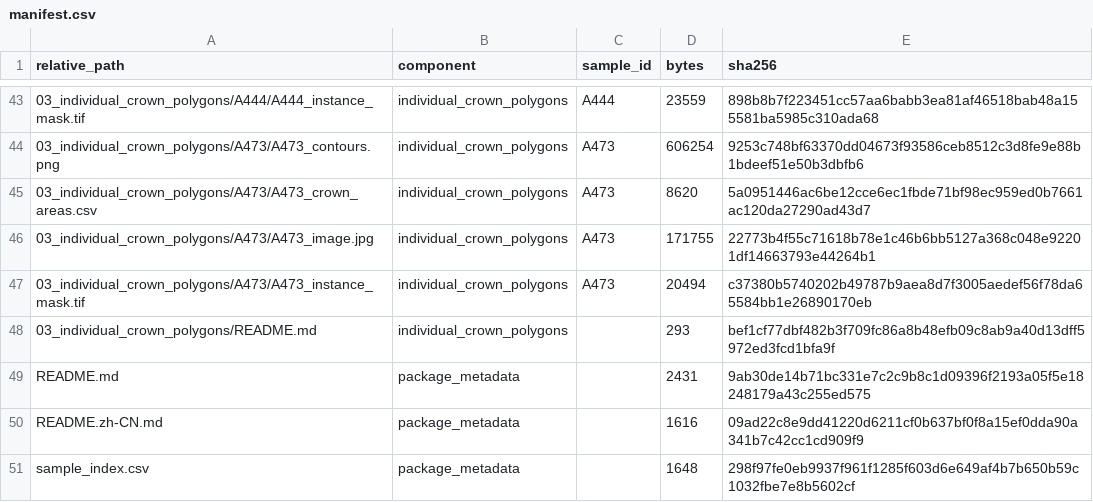
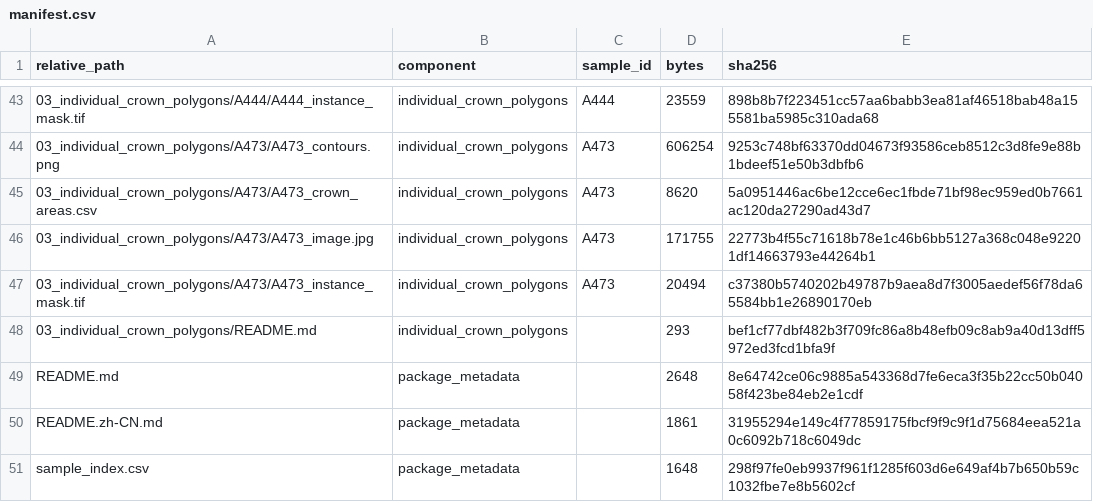
Before and after one commit to njyunting/GeographicallyDiverseForestAnnotations, a CSV file: examples/real_sample_package_v1/manifest.csv, drawn as a sheet; only a part is shown, gaps mark what is left out.

Commit message:
Add data, code, and imagery licensing terms

```diff
--- a/examples/real_sample_package_v1/manifest.csv
+++ b/examples/real_sample_package_v1/manifest.csv
@@ -48,4 +48,4 @@
 "03_individual_crown_polygons/README.md","individual_crown_polygons","","293","bef1cf77dbf482b3f709fc86a8b48efb09c8ab9a40d13dff5972ed3fcd1bfa9f"
-"README.md","package_metadata","","2431","9ab30de14b71bc331e7c2c9b8c1d09396f2193a05f5e18248179a43c255ed575"
-"README.zh-CN.md","package_metadata","","1616","09ad22c8e9dd41220d6211cf0b637bf0f8a15ef0dda90a341b7c42cc1cd909f9"
+"README.md","package_metadata","","2648","8e64742ce06c9885a543368d7fe6eca3f35b22cc50b04058f423be84eb2e1cdf"
+"README.zh-CN.md","package_metadata","","1861","31955294e149c4f77859175fbcf9f9c9f1d75684eea521a0c6092b718c6049dc"
 "sample_index.csv","package_metadata","","1648","298f97fe0eb9937f961f1285f603d6e649af4b7b650b59c1032fbe7e8b5602cf"
```
Also changed, not shown: 8 other files.
